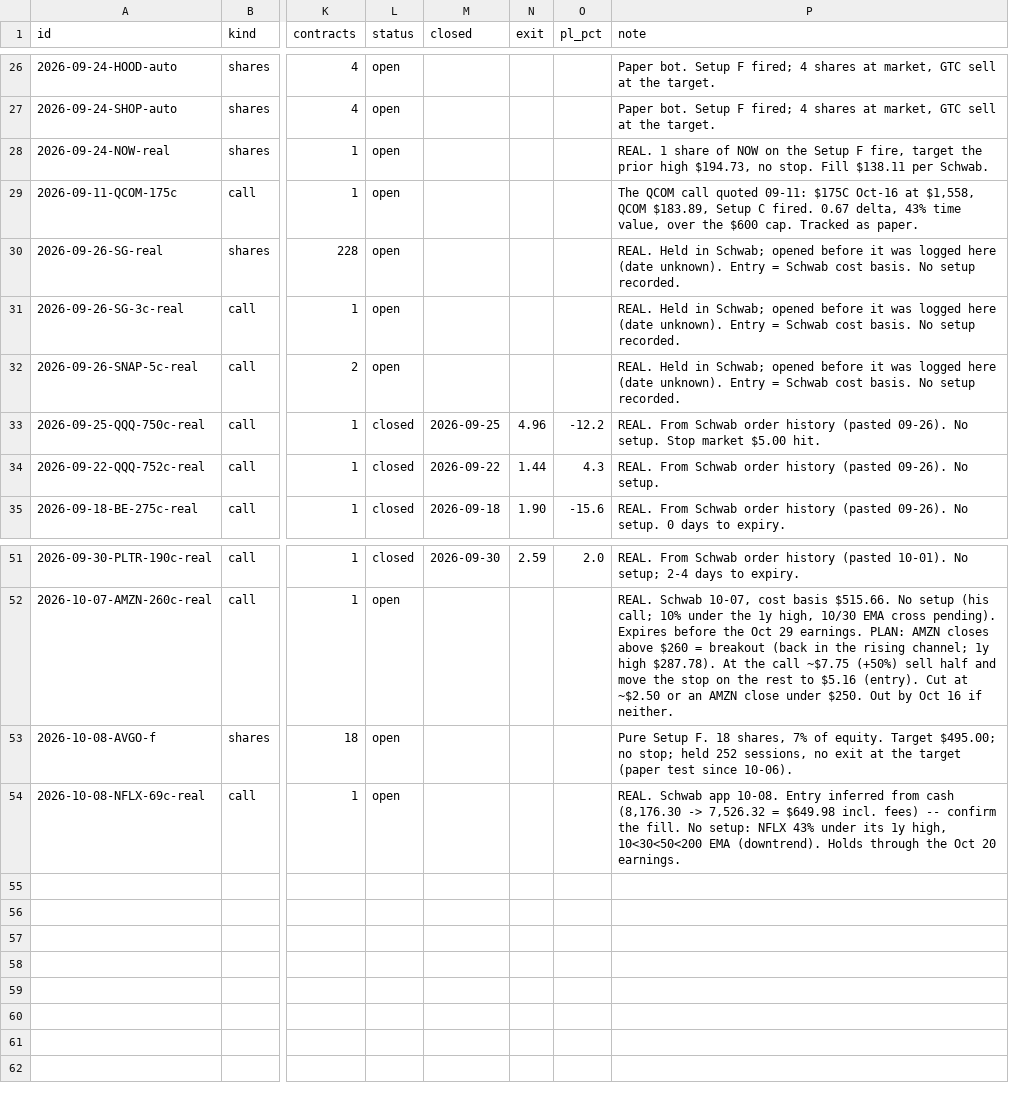
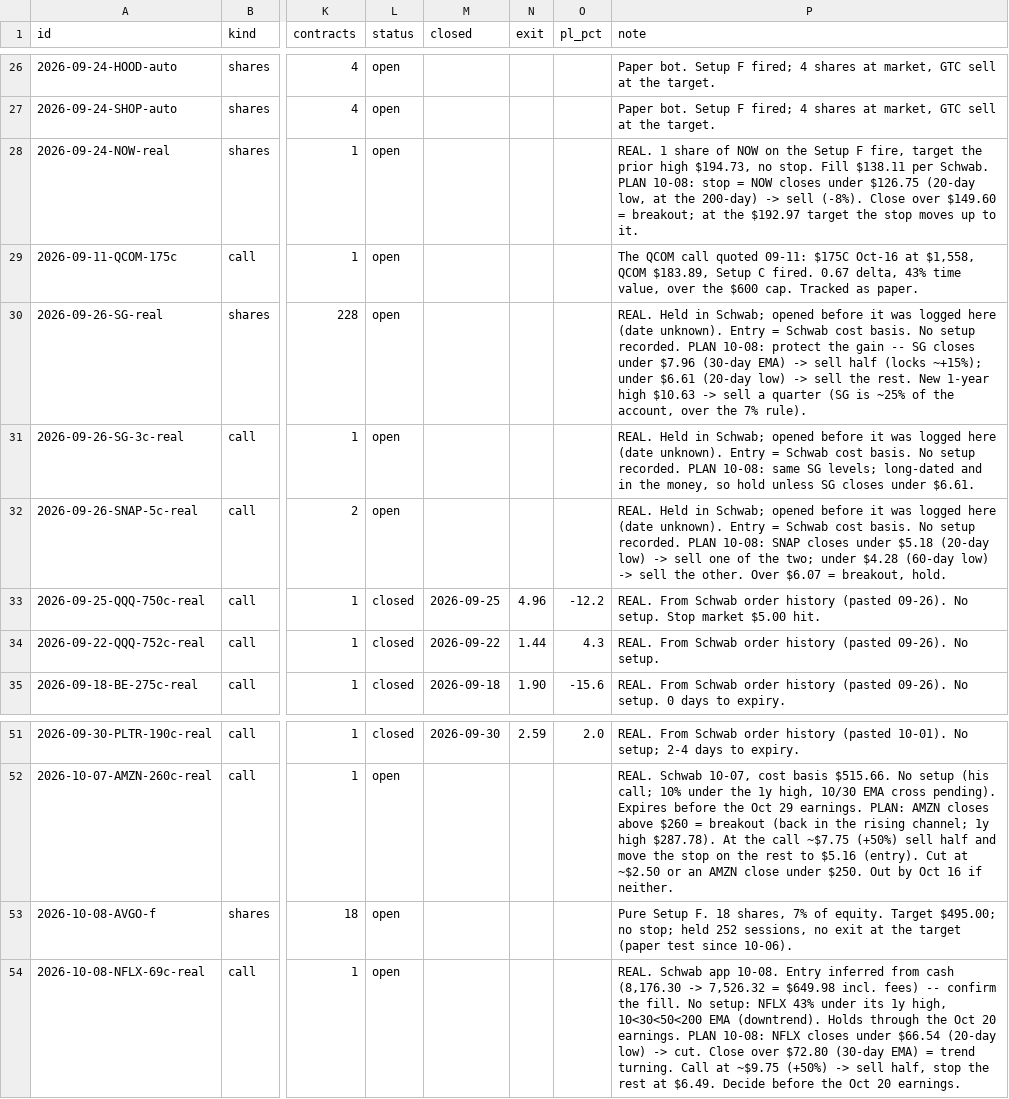
Before and after one commit to ArringtonC/stockcharter-scan, a CSV file: trades.csv, drawn as a sheet; only a part is shown, gaps mark what is left out; the diff names each change by its address in the sheet, - before the commit and + after, or states it on an @@ line.

```diff
--- a/trades.csv
+++ b/trades.csv
-P28 (note): …per Schwab.
+P28 (note): …per Schwab. PLAN 10-08: stop = NOW closes under $126.75 (20-day low, at the 200-day) -> sell (-8%). Close over $149.60 = breakout; at the $192.97 target the stop moves up to it.
-P30 (note): …setup recorded.
+P30 (note): …setup recorded. PLAN 10-08: protect the gain -- SG closes under $7.96 (30-day EMA) -> sell half (locks ~+15%); under $6.61 (20-day low) -> sell the rest. New 1-year high $10.63 -> sell a quarter (SG is ~25% of the account, over the 7% rule).
-P31 (note): …setup recorded.
+P31 (note): …setup recorded. PLAN 10-08: same SG levels; long-dated and in the money, so hold unless SG closes under $6.61.
-P32 (note): …setup recorded.
+P32 (note): …setup recorded. PLAN 10-08: SNAP closes under $5.18 (20-day low) -> sell one of the two; under $4.28 (60-day low) -> sell the other. Over $6.07 = breakout, hold.
-P54 (note): …20 earnings.
+P54 (note): …20 earnings. PLAN 10-08: NFLX closes under $66.54 (20-day low) -> cut. Close over $72.80 (30-day EMA) = trend turning. Call at ~$9.75 (+50%) -> sell half, stop the rest at $6.49. Decide before the Oct 20 earnings.
```
Also changed, not shown: 1 other file.
